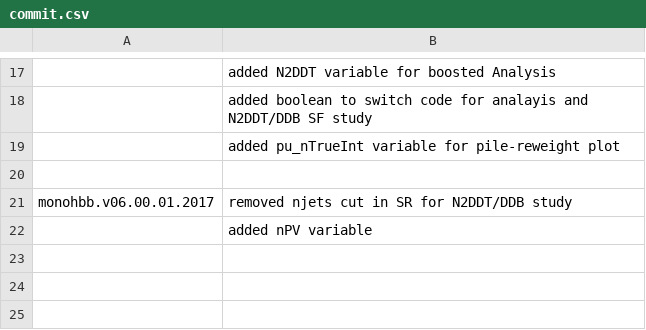
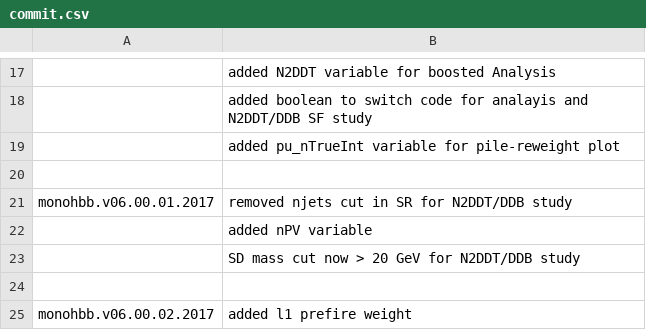
Before and after one commit to deepakcern/ExoPieProducer, a CSV file: commit.csv, drawn as a sheet; only a part is shown, gaps mark what is left out; the diff names each change by its address in the sheet, - before the commit and + after, or states it on an @@ line.

Commit message:
added l1 prefire weight

```diff
--- a/commit.csv
+++ b/commit.csv
+row 23:  | SD mass cut now > 20 GeV for N2DDT/DDB study
+row 24: (empty)
+row 25: monohbb.v06.00.02.2017 | added l1 prefire weight
```
Also changed, not shown: 3 other files.
